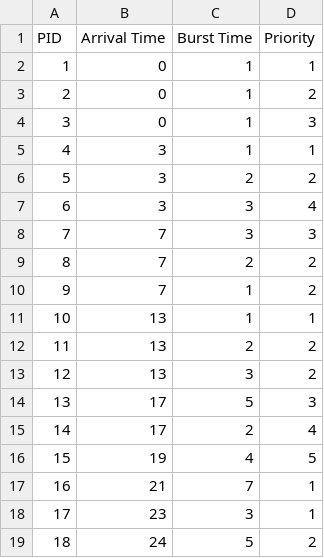
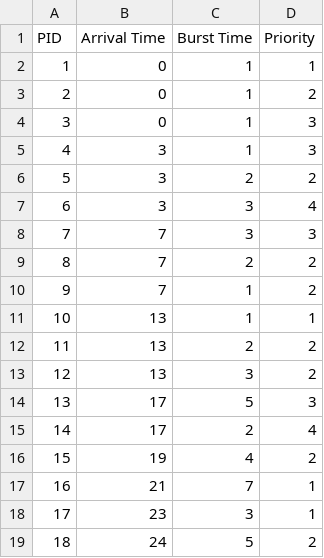
Before and after one commit to Jaewon-pro/cpu-scheduling-simulator, a CSV file: src/jvmTest/resources/sample.csv, drawn as a sheet; only a part is shown.

Commit message:
[추가] Priority, SJF 테스트 코드

```diff
--- a/src/jvmTest/resources/sample.csv
+++ b/src/jvmTest/resources/sample.csv
@@ -4,3 +4,3 @@ PID,Arrival Time,Burst Time,Priority
 3,0,1,3
-4,3,1,1
+4,3,1,3
 5,3,2,2
@@ -15,3 +15,3 @@ PID,Arrival Time,Burst Time,Priority
 14,17,2,4
-15,19,4,5
+15,19,4,2
 16,21,7,1
```
Also changed, not shown: 2 other files.
